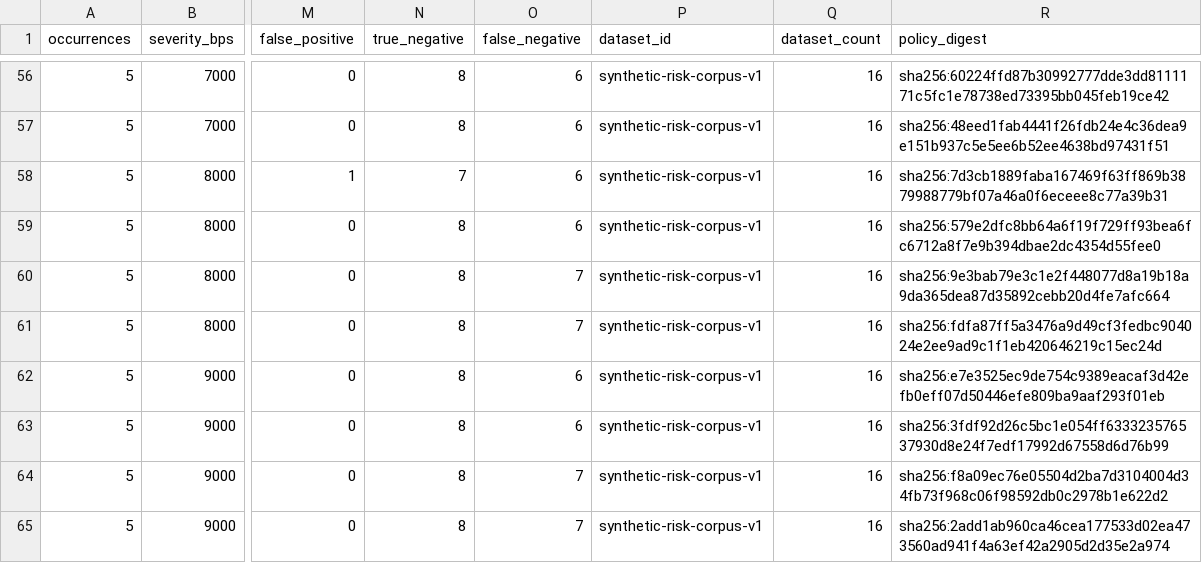
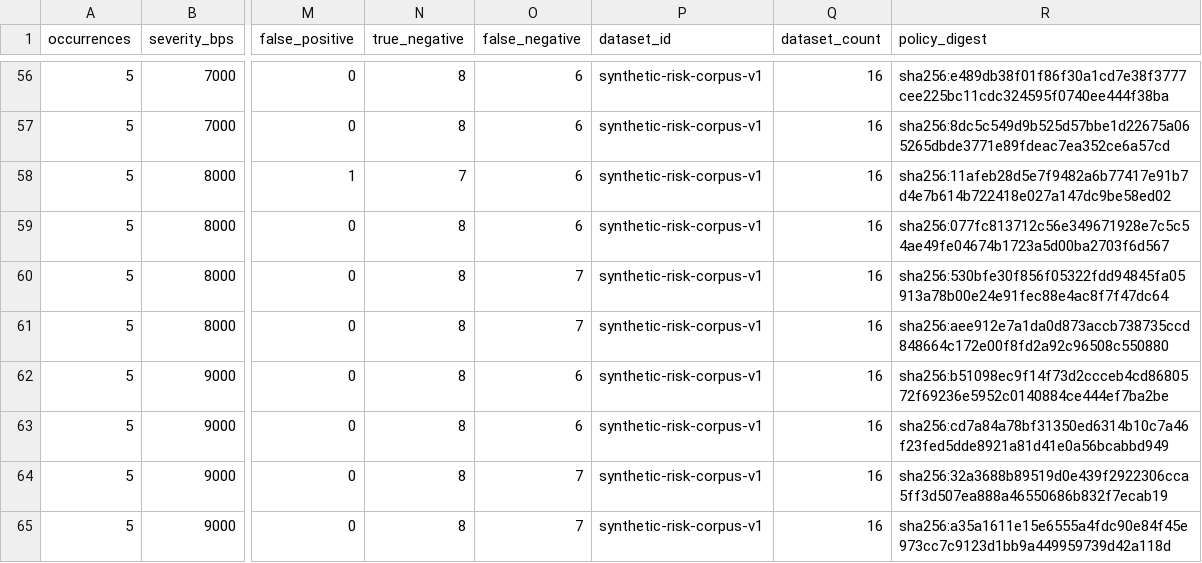
Before and after one commit to Sam-7878/hete_sandbox, a CSV file: docs/work_reports/103_risk_evidence/evidence/risk_evidence/processed/threshold_sensitivity.csv, drawn as a sheet; only a part is shown, gaps mark what is left out; the diff covers the shown part only; the diff names each change by its address in the sheet, - before the commit and + after, or states it on an @@ line.

```diff
--- a/docs/work_reports/103_risk_evidence/evidence/risk_evidence/processed/threshold_sensitivity.csv
+++ b/docs/work_reports/103_risk_evidence/evidence/risk_evidence/processed/threshold_sensitivity.csv
-R56 (policy_digest): sha256:60224ffd87b30992777dde3dd8111171c5fc1e78738ed73395bb045feb19ce42
+R56 (policy_digest): sha256:e489db38f01f86f30a1cd7e38f3777cee225bc11cdc324595f0740ee444f38ba
-R57 (policy_digest): sha256:48eed1fab4441f26fdb24e4c36dea9e151b937c5e5ee6b52ee4638bd97431f51
+R57 (policy_digest): sha256:8dc5c549d9b525d57bbe1d22675a065265dbde3771e89fdeac7ea352ce6a57cd
-R58 (policy_digest): sha256:7d3cb1889faba167469f63ff869b3879988779bf07a46a0f6eceee8c77a39b31
+R58 (policy_digest): sha256:11afeb28d5e7f9482a6b77417e91b7d4e7b614b722418e027a147dc9be58ed02
-R59 (policy_digest): sha256:579e2dfc8bb64a6f19f729ff93bea6fc6712a8f7e9b394dbae2dc4354d55fee0
+R59 (policy_digest): sha256:077fc813712c56e349671928e7c5c54ae49fe04674b1723a5d00ba2703f6d567
-R60 (policy_digest): sha256:9e3bab79e3c1e2f448077d8a19b18a9da365dea87d35892cebb20d4fe7afc664
+R60 (policy_digest): sha256:530bfe30f856f05322fdd94845fa05913a78b00e24e91fec88e4ac8f7f47dc64
-R61 (policy_digest): sha256:fdfa87ff5a3476a9d49cf3fedbc904024e2ee9ad9c1f1eb420646219c15ec24d
+R61 (policy_digest): sha256:aee912e7a1da0d873accb738735ccd848664c172e00f8fd2a92c96508c550880
-R62 (policy_digest): sha256:e7e3525ec9de754c9389eacaf3d42efb0eff07d50446efe809ba9aaf293f01eb
+R62 (policy_digest): sha256:b51098ec9f14f73d2ccceb4cd8680572f69236e5952c0140884ce444ef7ba2be
-R63 (policy_digest): sha256:3fdf92d26c5bc1e054ff633323576537930d8e24f7edf17992d67558d6d76b99
+R63 (policy_digest): sha256:cd7a84a78bf31350ed6314b10c7a46f23fed5dde8921a81d41e0a56bcabbd949
-R64 (policy_digest): sha256:f8a09ec76e05504d2ba7d3104004d34fb73f968c06f98592db0c2978b1e622d2
+R64 (policy_digest): sha256:32a3688b89519d0e439f2922306cca5ff3d507ea888a46550686b832f7ecab19
-R65 (policy_digest): sha256:2add1ab960ca46cea177533d02ea473560ad941f4a63ef42a2905d2d35e2a974
+R65 (policy_digest): sha256:a35a1611e15e6555a4fdc90e84f45e973cc7c9123d1bb9a449959739d42a118d
```
Also changed, not shown: 54 edited cells elsewhere in this file, docs/work_reports/103_risk_evidence/evidence/risk_evidence/processed/evaluator_summary.csv, 14 other files.
